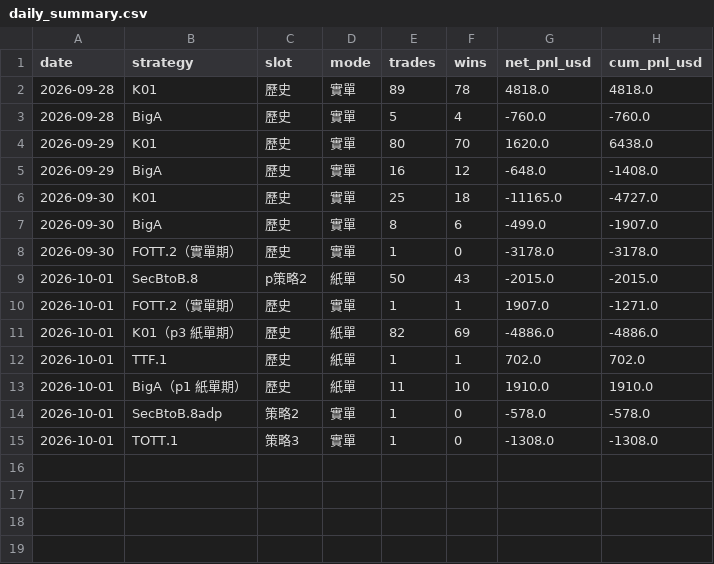
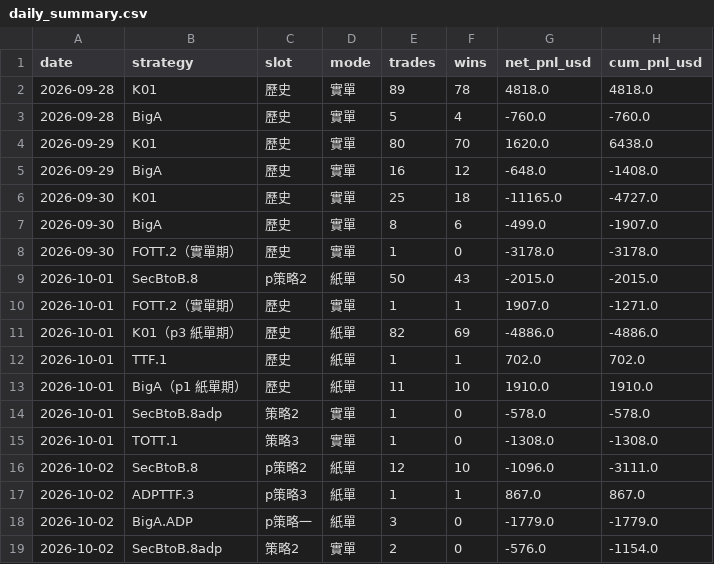
Before and after one commit to charleschen1413-hub/dash-cb3ebf94afa0, a CSV file: daily_summary.csv, drawn as a sheet.

```diff
--- a/daily_summary.csv
+++ b/daily_summary.csv
@@ -15 +15,5 @@
 2026-10-01,TOTT.1,策略3,實單,1,0,-1308.0,-1308.0
+2026-10-02,SecBtoB.8,p策略2,紙單,12,10,-1096.0,-3111.0
+2026-10-02,ADPTTF.3,p策略3,紙單,1,1,867.0,867.0
+2026-10-02,BigA.ADP,p策略一,紙單,3,0,-1779.0,-1779.0
+2026-10-02,SecBtoB.8adp,策略2,實單,2,0,-576.0,-1154.0
```
Also changed, not shown: 3 other files.
